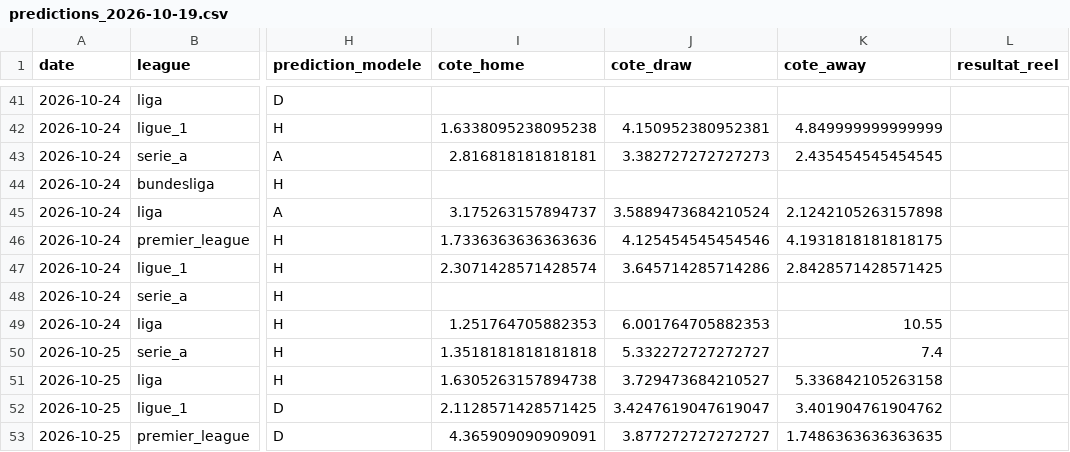
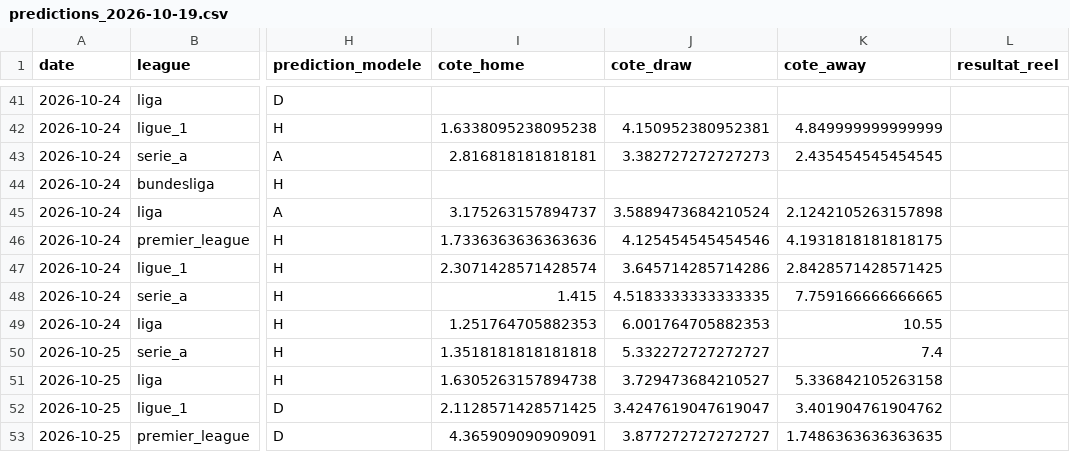
Before and after one commit to ezekiel27egoun/football-predictor, a CSV file: data/tracking/predictions_2026-10-19.csv, drawn as a sheet; only a part is shown, gaps mark what is left out; the diff names each change by its address in the sheet, - before the commit and + after, or states it on an @@ line.

```diff
--- a/data/tracking/predictions_2026-10-19.csv
+++ b/data/tracking/predictions_2026-10-19.csv
-I48 (cote_home): (empty)
+I48 (cote_home): 1.415
-J48 (cote_draw): (empty)
+J48 (cote_draw): 4.5183333333333335
-K48 (cote_away): (empty)
+K48 (cote_away): 7.759166666666665
```
